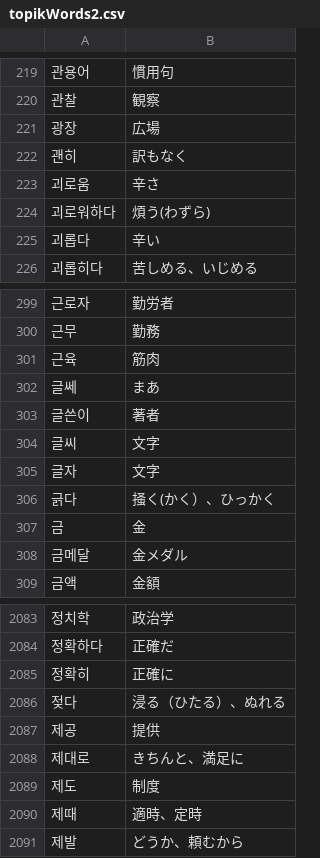
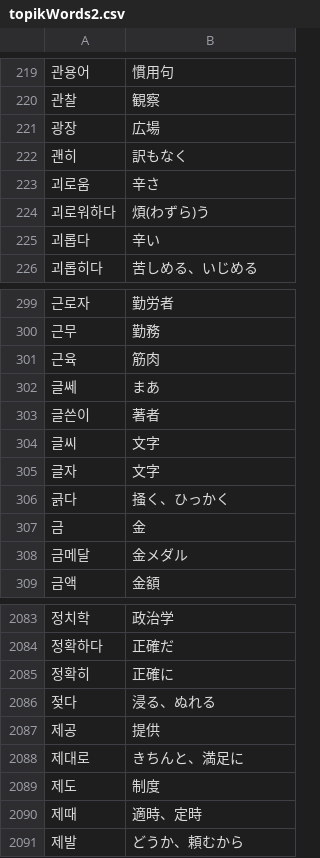
Before and after one commit to thekiai/word-katsuyou, a CSV file: src/data/topikWords2.csv, drawn as a sheet; only a part is shown, gaps mark what is left out.

Commit message:
読み仮名不要

```diff
--- a/src/data/topikWords2.csv
+++ b/src/data/topikWords2.csv
@@ -223,3 +223,3 @@
 괴로움,辛さ
-괴로워하다,煩う(わずら)
+괴로워하다,煩(わずら)う
 괴롭다,辛い
@@ -305,3 +305,3 @@
 글자,文字
-긁다,掻く(かく）、ひっかく
+긁다,掻く、ひっかく
 금,金
@@ -2085,3 +2085,3 @@
 정확히,正確に
-젖다,浸る（ひたる）、ぬれる
+젖다,浸る、ぬれる
 제공,提供
```
